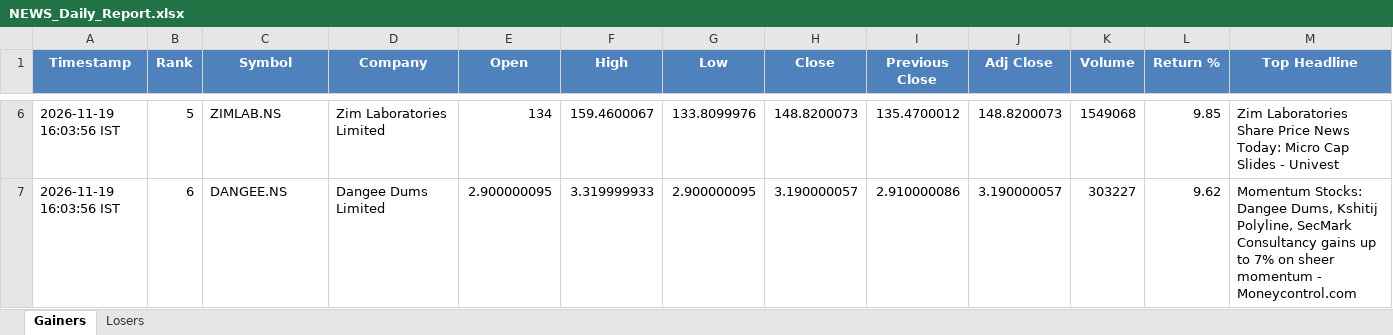
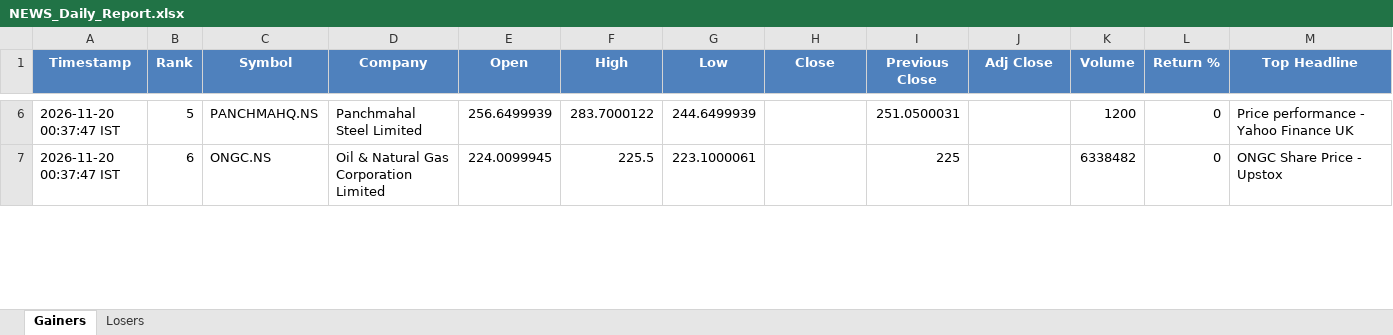
Before and after one commit to PavanSaiNekkala/News_Dividend_Fetcher, an Excel workbook: NEWS_Daily_Report/output/latest/NEWS_Daily_Report.xlsx, sheet Gainers, drawn as a sheet; only a part is shown, gaps mark what is left out; values as stored, in another font and other column widths than the file's, no borders; the diff covers the shown part only; the diff names each change by its address in the sheet, - before the commit and + after, or states it on an @@ line.

```diff
--- a/NEWS_Daily_Report/output/latest/NEWS_Daily_Report.xlsx (sheet Gainers)
+++ b/NEWS_Daily_Report/output/latest/NEWS_Daily_Report.xlsx (sheet Gainers)
-A6:A7 (Timestamp): 2026-11-19 16:03:56 IST
+A6:A7 (Timestamp): 2026-11-20 00:37:47 IST
-C6 (Symbol): ZIMLAB.NS
+C6 (Symbol): PANCHMAHQ.NS
-D6 (Company): Zim Laboratories Limited
+D6 (Company): Panchmahal Steel Limited
-E6 (Open): 134
+E6 (Open): 256.6499939
-F6 (High): 159.4600067
+F6 (High): 283.7000122
-G6 (Low): 133.8099976
+G6 (Low): 244.6499939
-H6 (Close): 148.8200073
+H6 (Close): (empty)
-I6 (Previous Close): 135.4700012
+I6 (Previous Close): 251.0500031
-J6 (Adj Close): 148.8200073
+J6 (Adj Close): (empty)
-K6 (Volume): 1549068
+K6 (Volume): 1200
-L6 (Return %): 9.85
+L6 (Return %): 0
-M6 (Top Headline): Zim Laboratories Share Price News Today: Micro Cap Slides - Univest
+M6 (Top Headline): Price performance - Yahoo Finance UK
-C7 (Symbol): DANGEE.NS
+C7 (Symbol): ONGC.NS
-D7 (Company): Dangee Dums Limited
+D7 (Company): Oil & Natural Gas Corporation Limited
-E7 (Open): 2.900000095
+E7 (Open): 224.0099945
-F7 (High): 3.319999933
+F7 (High): 225.5
-G7 (Low): 2.900000095
+G7 (Low): 223.1000061
-H7 (Close): 3.190000057
+H7 (Close): (empty)
-I7 (Previous Close): 2.910000086
+I7 (Previous Close): 225
-J7 (Adj Close): 3.190000057
+J7 (Adj Close): (empty)
-K7 (Volume): 303227
+K7 (Volume): 6338482
-L7 (Return %): 9.62
+L7 (Return %): 0
-M7 (Top Headline): Momentum Stocks: Dangee Dums, Kshitij Polyline, SecMark Consultancy gains up to 7% on sheer momentum - Moneycontrol.com
+M7 (Top Headline): ONGC Share Price - Upstox
```
Also changed, not shown: 285 edited cells elsewhere in this sheet, sheet Losers, 1 other file.
